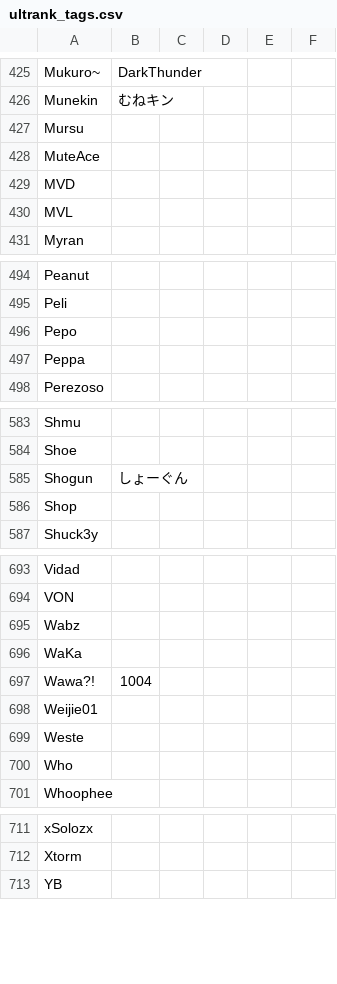
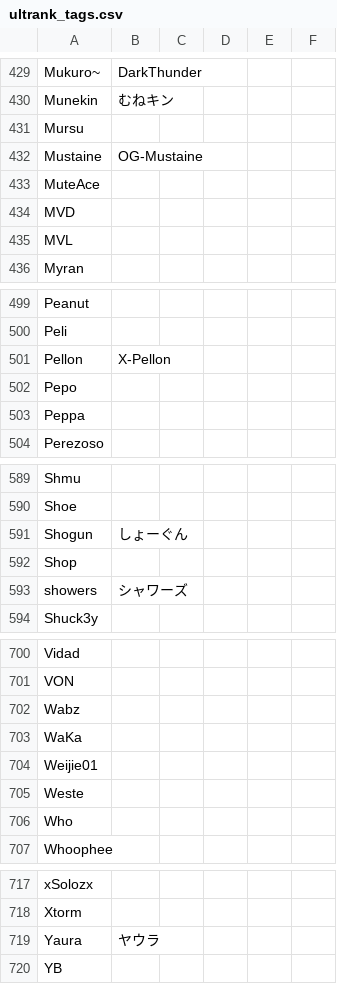
Before and after one commit to kenniky/ultrank-scoring, a CSV file: ultrank_tags.csv, drawn as a sheet; only a part is shown, gaps mark what is left out; the diff covers the shown part only.

```diff
--- a/ultrank_tags.csv
+++ b/ultrank_tags.csv
@@ -427,2 +431,3 @@ Munekin,むねキン,,,,
 Mursu,,,,,
+Mustaine,OG-Mustaine,,,,
 MuteAce,,,,,
@@ -495,2 +500,3 @@ Peanut,,,,,
 Peli,,,,,
+Pellon,X-Pellon,,,,
 Pepo,,,,,
@@ -586,2 +592,3 @@ Shogun,しょーぐん,,,,
 Shop,,,,,
+showers,シャワーズ,,,,
 Shuck3y,,,,,
@@ -696,3 +703,2 @@ Wabz,,,,,
 WaKa,,,,,
-Wawa?!,1004,,,,
 Weijie01,,,,,
@@ -712,2 +718,3 @@ xSolozx,,,,,
 Xtorm,,,,,
+Yaura,ヤウラ,,,,
 YB,,,,,
```
Also changed, not shown: 7 added rows, 3 removed rows and 1 edited cell elsewhere in this file, ultrank_players.csv.
